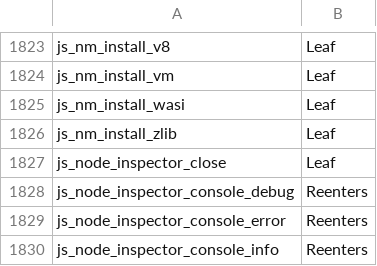
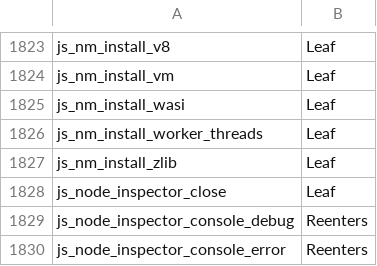
Before and after one commit to PerryTS/perry, a TSV file: crates/perry-codegen/src/gc_effects/linux-x86_64.tsv, drawn as a sheet; only a part is shown, gaps mark what is left out; the shorter side is filled out with more unchanged rows.

```diff
--- a/crates/perry-codegen/src/gc_effects/linux-x86_64.tsv
+++ b/crates/perry-codegen/src/gc_effects/linux-x86_64.tsv
@@ -1825,2 +1825,3 @@ js_nm_install_vm	Leaf
 js_nm_install_wasi	Leaf
+js_nm_install_worker_threads	Leaf
 js_nm_install_zlib	Leaf
```
Also changed, not shown: crates/perry-codegen/src/gc_effects/macos-aarch64.tsv, crates/perry-codegen/src/gc_effects/windows-x86_64.tsv, 22 other files.
